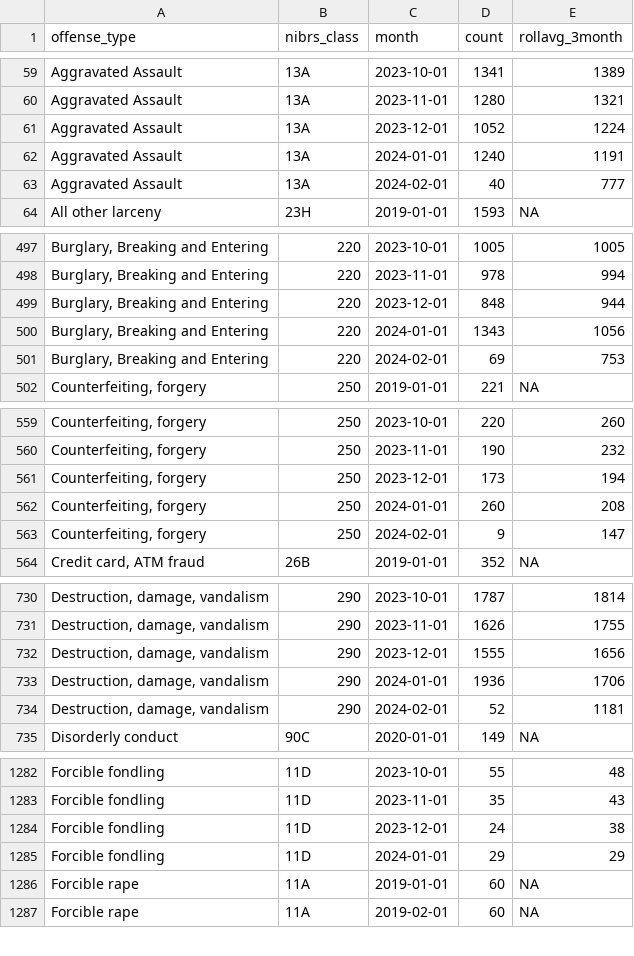
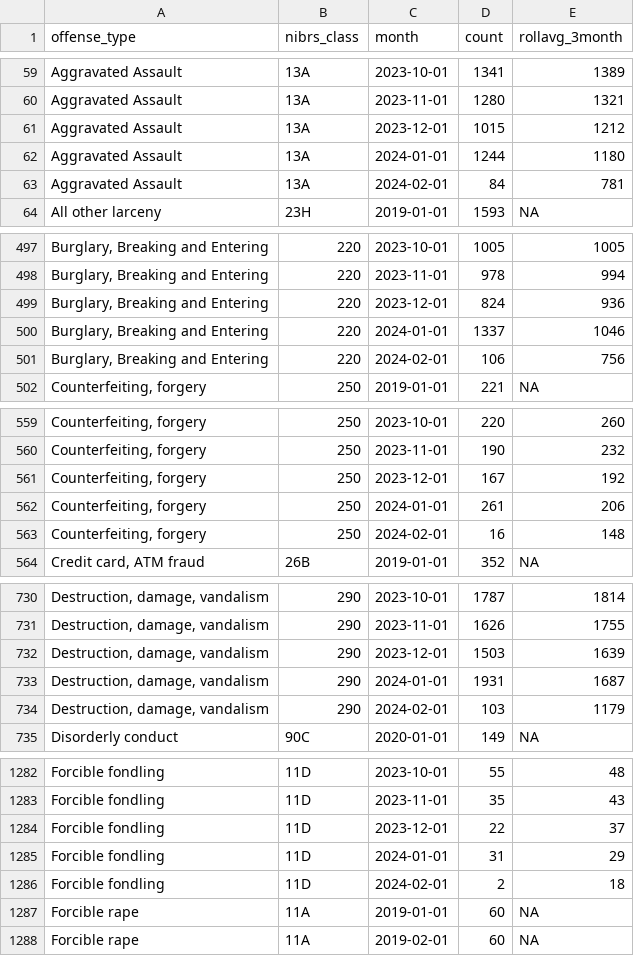
Before and after one commit to abcotvdata/safetytracker_houston, a CSV file: data/output/monthly/citywide_detailed_monthly.csv, drawn as a sheet; only a part is shown, gaps mark what is left out; the diff covers the shown part only; the diff names each change by its address in the sheet, - before the commit and + after, or states it on an @@ line.

Commit message:
New crime data collected

```diff
--- a/data/output/monthly/citywide_detailed_monthly.csv
+++ b/data/output/monthly/citywide_detailed_monthly.csv
-D61 (count): 1052
+D61 (count): 1015
-E61 (rollavg_3month): 1224
+E61 (rollavg_3month): 1212
-D62 (count): 1240
+D62 (count): 1244
-E62 (rollavg_3month): 1191
+E62 (rollavg_3month): 1180
-D63 (count): 40
+D63 (count): 84
-E63 (rollavg_3month): 777
+E63 (rollavg_3month): 781
-D499 (count): 848
+D499 (count): 824
-E499 (rollavg_3month): 944
+E499 (rollavg_3month): 936
-D500 (count): 1343
+D500 (count): 1337
-E500 (rollavg_3month): 1056
+E500 (rollavg_3month): 1046
-D501 (count): 69
+D501 (count): 106
-E501 (rollavg_3month): 753
+E501 (rollavg_3month): 756
-D561 (count): 173
+D561 (count): 167
-E561 (rollavg_3month): 194
+E561 (rollavg_3month): 192
-D562 (count): 260
+D562 (count): 261
-E562 (rollavg_3month): 208
+E562 (rollavg_3month): 206
-D563 (count): 9
+D563 (count): 16
-E563 (rollavg_3month): 147
+E563 (rollavg_3month): 148
-D732 (count): 1555
+D732 (count): 1503
-E732 (rollavg_3month): 1656
+E732 (rollavg_3month): 1639
-D733 (count): 1936
+D733 (count): 1931
-E733 (rollavg_3month): 1706
+E733 (rollavg_3month): 1687
-D734 (count): 52
+D734 (count): 103
-E734 (rollavg_3month): 1181
+E734 (rollavg_3month): 1179
-D1284 (count): 24
+D1284 (count): 22
-E1284 (rollavg_3month): 38
+E1284 (rollavg_3month): 37
-D1285 (count): 29
+D1285 (count): 31
+row 1286: Forcible fondling | 11D | 2024-02-01 | 2 | 18
```
Also changed, not shown: 93 edited cells elsewhere in this file, data/output/beat/assaults_beat.csv, data/output/beat/beat_category.csv, 48 other files.
